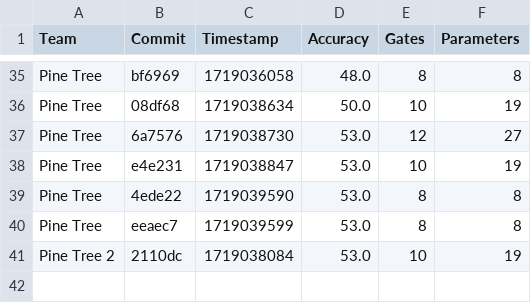
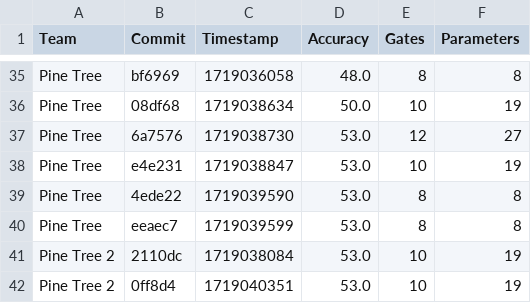
Before and after one commit to willieab/qml-challenge-scorer, a CSV file: site/results.csv, drawn as a sheet; only a part is shown, gaps mark what is left out.

Commit message:
Scoring 0ff8d4 from Pine Tree 2

```diff
--- a/site/results.csv
+++ b/site/results.csv
@@ -41 +41,2 @@ Pine Tree,eeaec7,1719039599,53.0,8,8
 Pine Tree 2,2110dc,1719038084,53.0,10,19
+Pine Tree 2,0ff8d4,1719040351,53.0,10,19
```
